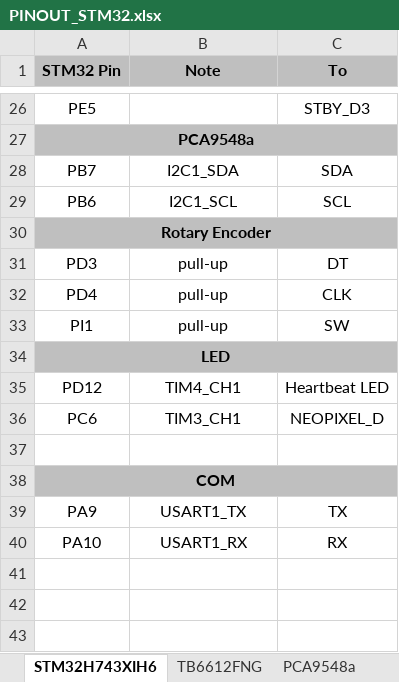
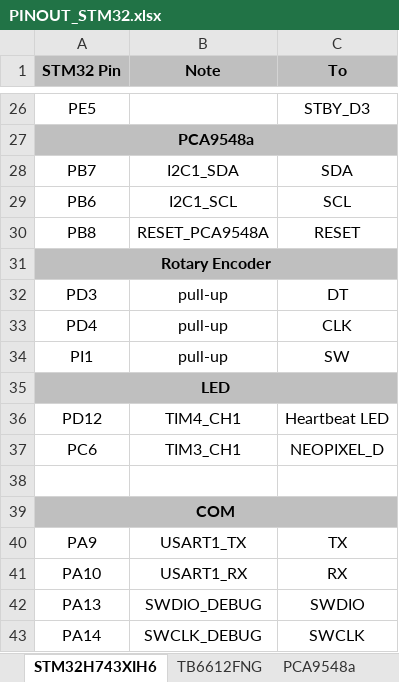
Before and after one commit to thesoundofcolor/society-v1, an Excel workbook: design/PINOUT_STM32.xlsx, sheet STM32H743XIH6, drawn as a sheet; only a part is shown, gaps mark what is left out; values as stored, in another font and other column widths than the file's, no borders; the diff names each change by its address in the sheet, - before the commit and + after, or states it on an @@ line.

```diff
--- a/design/PINOUT_STM32.xlsx (sheet STM32H743XIH6)
+++ b/design/PINOUT_STM32.xlsx (sheet STM32H743XIH6)
+row 30: PB8 | RESET_PCA9548A | RESET
+row 42: PA13 | SWDIO_DEBUG | SWDIO
+row 43: PA14 | SWCLK_DEBUG | SWCLK
```
Also changed, not shown: sheet TB6612FNG, sheet PCA9548a, formulas that keep their value, charts or pictures, data/Influence_Matrix/Influence Matrix.xlsx, 6 other files.
